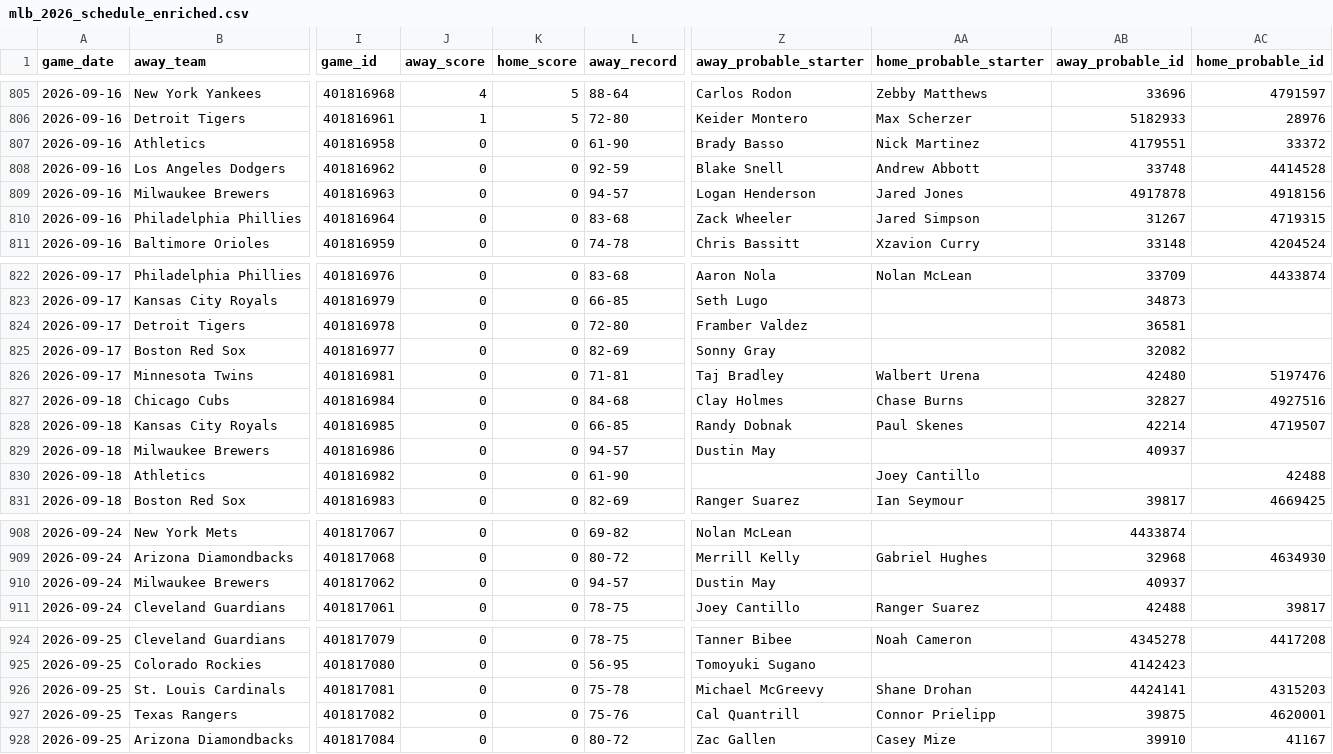
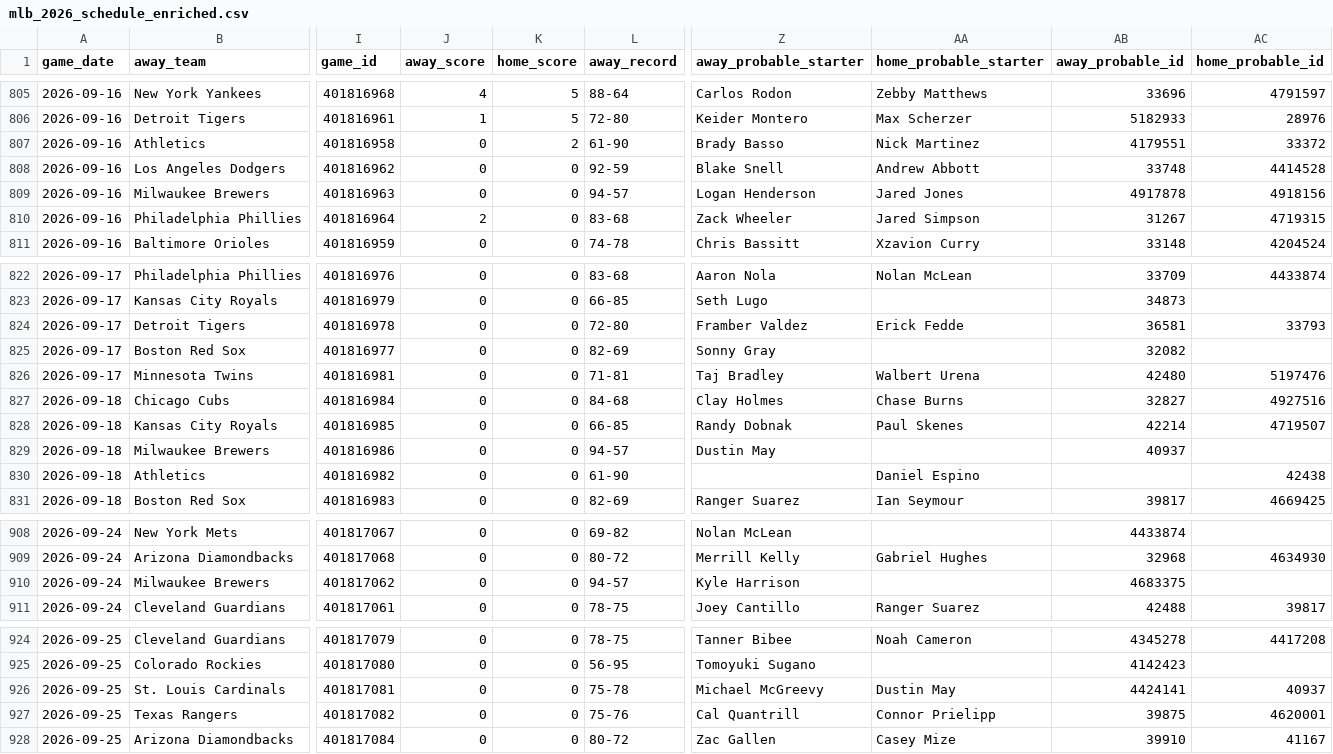
Before and after one commit to mfradkin2/sports-predictions, a CSV file: mlb_2026_schedule_enriched.csv, drawn as a sheet; only a part is shown, gaps mark what is left out; the diff covers the shown part only; the diff names each change by its address in the sheet, - before the commit and + after, or states it on an @@ line.

```diff
--- a/mlb_2026_schedule_enriched.csv
+++ b/mlb_2026_schedule_enriched.csv
-K807 (home_score): 0
+K807 (home_score): 2
-J810 (away_score): 0
+J810 (away_score): 2
-AA824 (home_probable_starter): (empty)
+AA824 (home_probable_starter): Erick Fedde
-AC824 (home_probable_id): (empty)
+AC824 (home_probable_id): 33793
-AA830 (home_probable_starter): Joey Cantillo
+AA830 (home_probable_starter): Daniel Espino
-AC830 (home_probable_id): 42488
+AC830 (home_probable_id): 42438
-Z910 (away_probable_starter): Dustin May
+Z910 (away_probable_starter): Kyle Harrison
-AB910 (away_probable_id): 40937
+AB910 (away_probable_id): 4683375
-AA926 (home_probable_starter): Shane Drohan
+AA926 (home_probable_starter): Dustin May
-AC926 (home_probable_id): 4315203
+AC926 (home_probable_id): 40937
```
Also changed, not shown: 2 edited cells elsewhere in this file, history/mlb_ledger.csv, history/nfl_ledger.csv, 23 other files.
